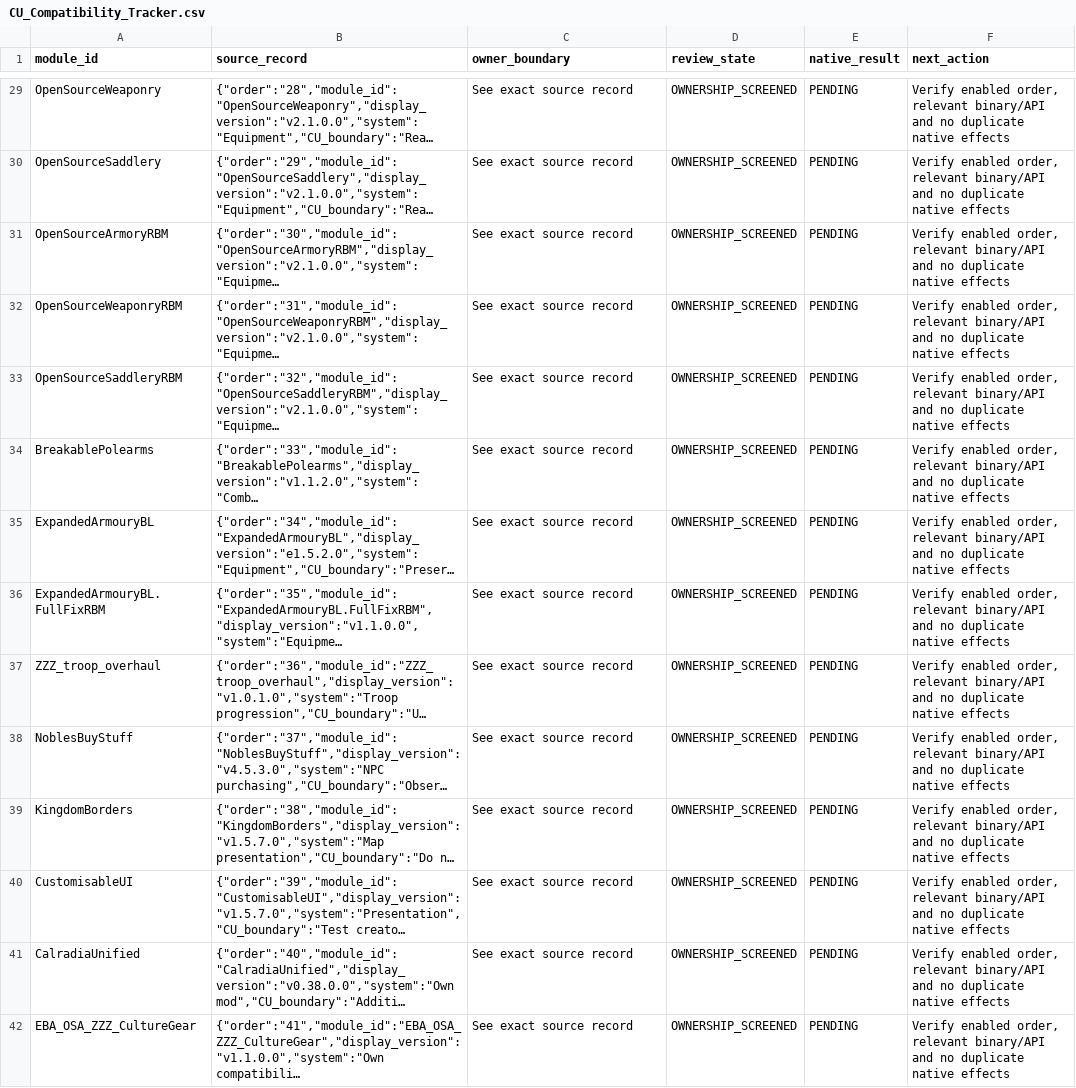
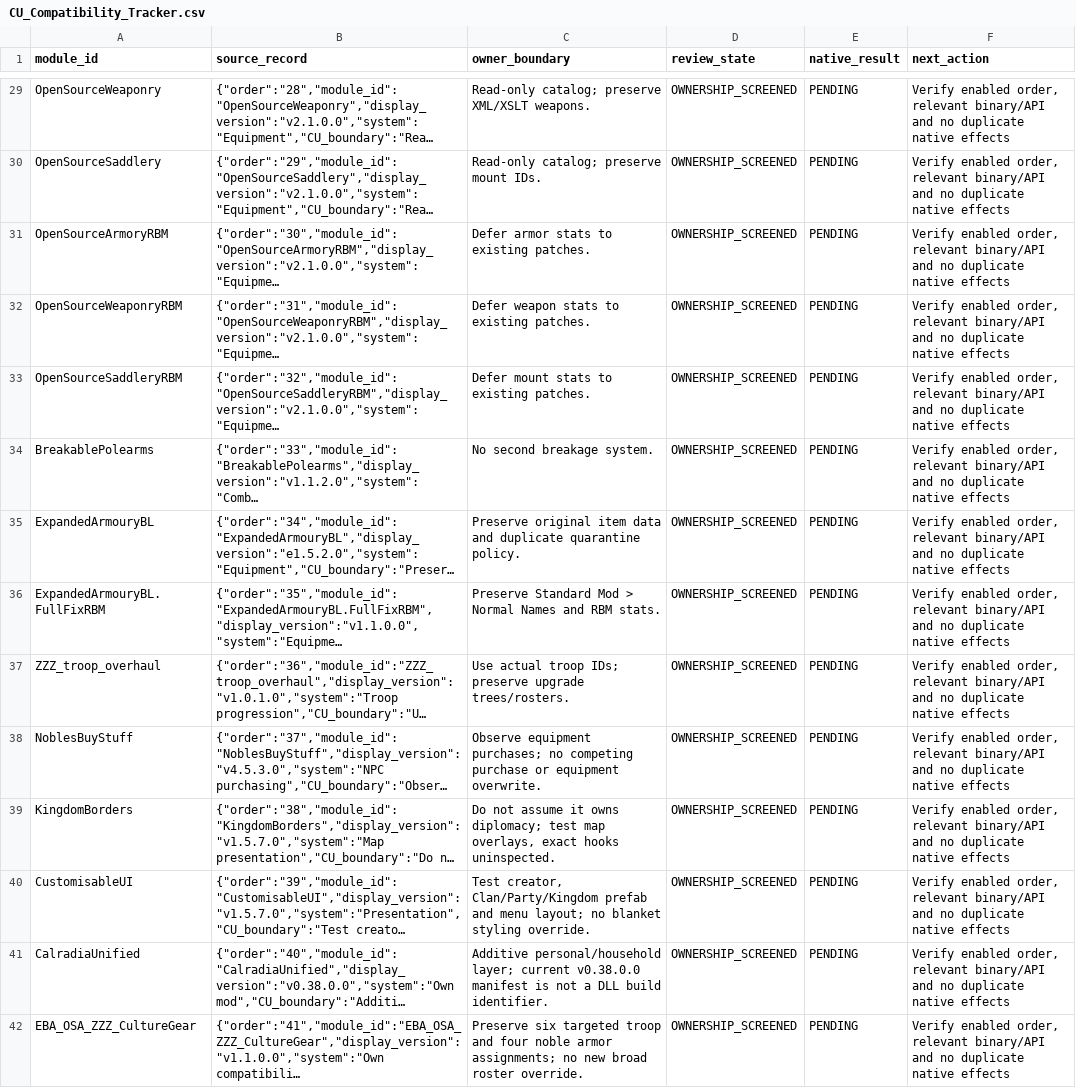
Before and after one commit to andreivonmariano-dotcom/BANNERLORD, a CSV file: Data/CU_Compatibility_Tracker.csv, drawn as a sheet; only a part is shown, gaps mark what is left out; long unchanged cells end in …; the diff covers the shown part only; the diff names each change by its address in the sheet, - before the commit and + after, or states it on an @@ line.

Commit message:
docs: record byte-verified cleanup candidate and exact module ownership in permanent tracker

```diff
--- a/Data/CU_Compatibility_Tracker.csv
+++ b/Data/CU_Compatibility_Tracker.csv
-C29 (owner_boundary): See exact source record
+C29 (owner_boundary): Read-only catalog; preserve XML/XSLT weapons.
-C30 (owner_boundary): See exact source record
+C30 (owner_boundary): Read-only catalog; preserve mount IDs.
-C31 (owner_boundary): See exact source record
+C31 (owner_boundary): Defer armor stats to existing patches.
-C32 (owner_boundary): See exact source record
+C32 (owner_boundary): Defer weapon stats to existing patches.
-C33 (owner_boundary): See exact source record
+C33 (owner_boundary): Defer mount stats to existing patches.
-C34 (owner_boundary): See exact source record
+C34 (owner_boundary): No second breakage system.
-C35 (owner_boundary): See exact source record
+C35 (owner_boundary): Preserve original item data and duplicate quarantine policy.
-C36 (owner_boundary): See exact source record
+C36 (owner_boundary): Preserve Standard Mod > Normal Names and RBM stats.
-C37 (owner_boundary): See exact source record
+C37 (owner_boundary): Use actual troop IDs; preserve upgrade trees/rosters.
-C38 (owner_boundary): See exact source record
+C38 (owner_boundary): Observe equipment purchases; no competing purchase or equipment overwrite.
-C39 (owner_boundary): See exact source record
+C39 (owner_boundary): Do not assume it owns diplomacy; test map overlays, exact hooks uninspected.
-C40 (owner_boundary): See exact source record
+C40 (owner_boundary): Test creator, Clan/Party/Kingdom prefab and menu layout; no blanket styling override.
-C41 (owner_boundary): See exact source record
+C41 (owner_boundary): Additive personal/household layer; current v0.38.0.0 manifest is not a DLL build identifier.
-C42 (owner_boundary): See exact source record
+C42 (owner_boundary): Preserve six targeted troop and four noble armor assignments; no new broad roster override.
```
Also changed, not shown: 27 edited cells elsewhere in this file, Data/CU_Bug_Tracker.csv, Data/CU_Milestone_Tracker.csv, 6 other files.
